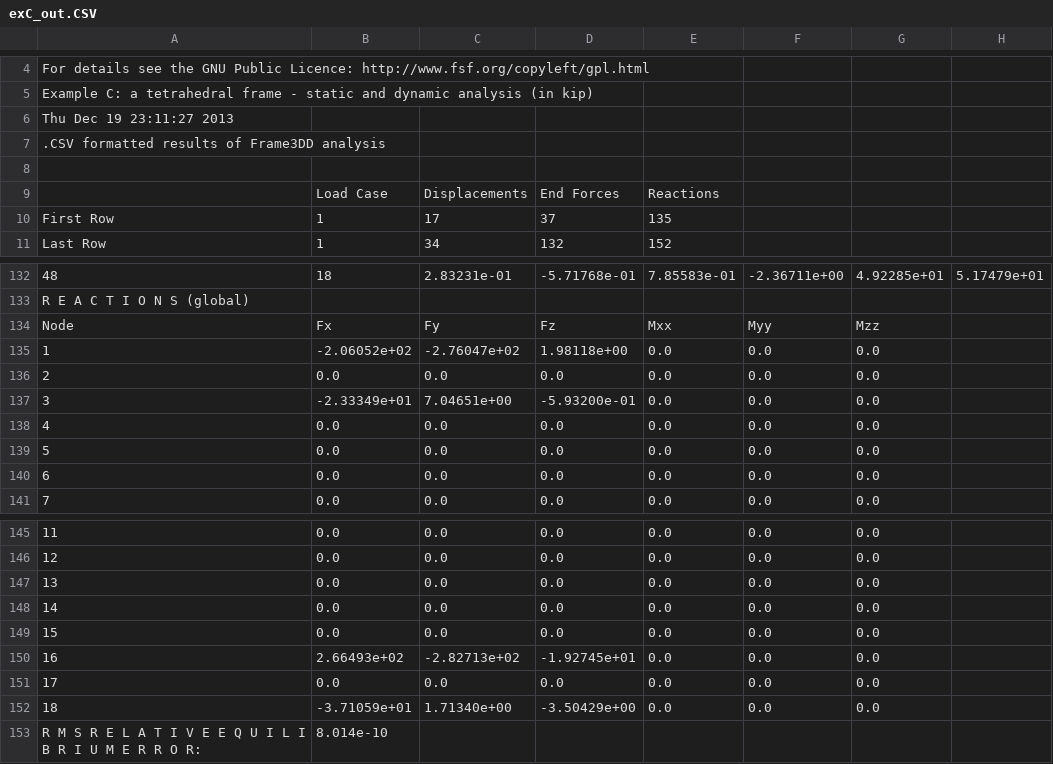
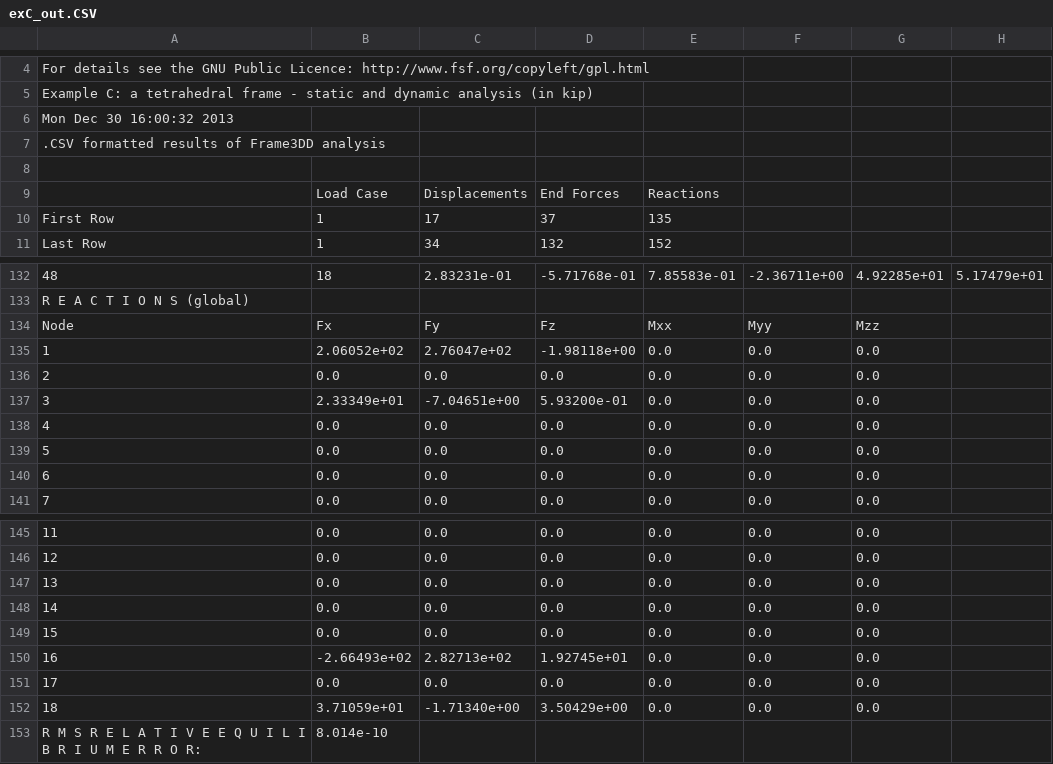
Before and after one commit to Konstantin8105/History_frame3DD, a CSV file: examples/exC_out.CSV, drawn as a sheet; only a part is shown, gaps mark what is left out; the diff names each change by its address in the sheet, - before the commit and + after, or states it on an @@ line.

```diff
--- a/examples/exC_out.CSV
+++ b/examples/exC_out.CSV
-A6: Thu Dec 19 23:11:27 2013
+A6: Mon Dec 30 16:00:32 2013
-B135: -2.06052e+02
+B135: 2.06052e+02
-C135: -2.76047e+02
+C135: 2.76047e+02
-D135: 1.98118e+00
+D135: -1.98118e+00
-B137: -2.33349e+01
+B137: 2.33349e+01
-C137: 7.04651e+00
+C137: -7.04651e+00
-D137: -5.93200e-01
+D137: 5.93200e-01
-B150: 2.66493e+02
+B150: -2.66493e+02
-C150: -2.82713e+02
+C150: 2.82713e+02
-D150: -1.92745e+01
+D150: 1.92745e+01
-B152: -3.71059e+01
+B152: 3.71059e+01
-C152: 1.71340e+00
+C152: -1.71340e+00
-D152: -3.50429e+00
+D152: 3.50429e+00
```
Also changed, not shown: examples/exA_out.CSV, examples/exB_out.CSV, 20 other files.
